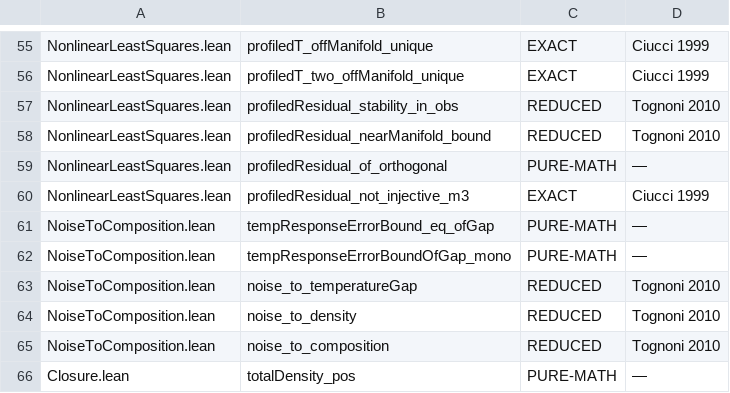
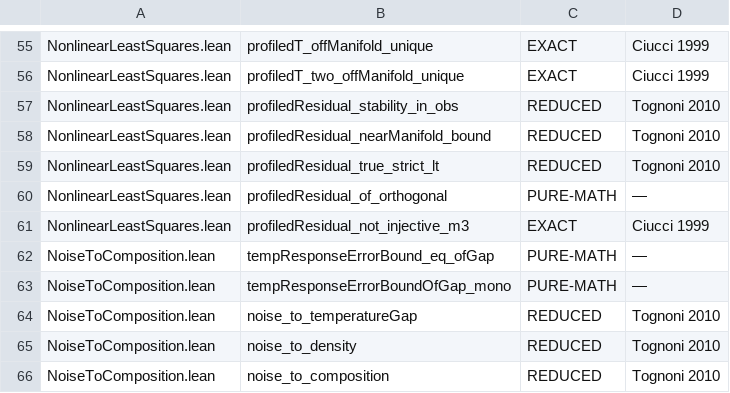
Before and after one commit to TheFermiSea/cflibs-formal, a TSV file: docs/scope-tags.tsv, drawn as a sheet; only a part is shown, gaps mark what is left out; the shorter side is filled out with more unchanged rows.

```diff
--- a/docs/scope-tags.tsv
+++ b/docs/scope-tags.tsv
@@ -58,2 +58,3 @@ NonlinearLeastSquares.lean	profiledResidual_stability_in_obs	REDUCED	Tognoni 201
 NonlinearLeastSquares.lean	profiledResidual_nearManifold_bound	REDUCED	Tognoni 2010
+NonlinearLeastSquares.lean	profiledResidual_true_strict_lt	REDUCED	Tognoni 2010
 NonlinearLeastSquares.lean	profiledResidual_of_orthogonal	PURE-MATH	—
```
Also changed, not shown: 5 other files.
